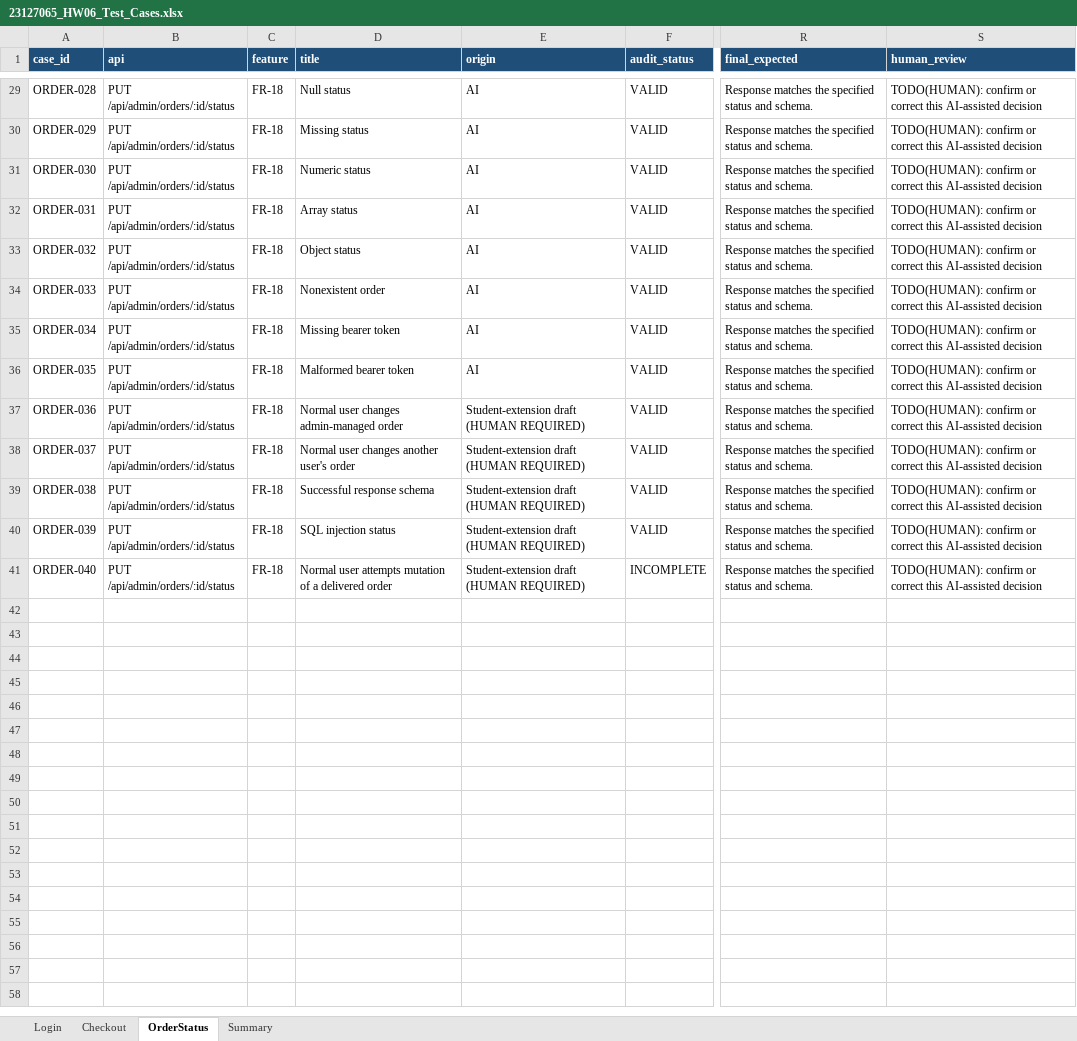
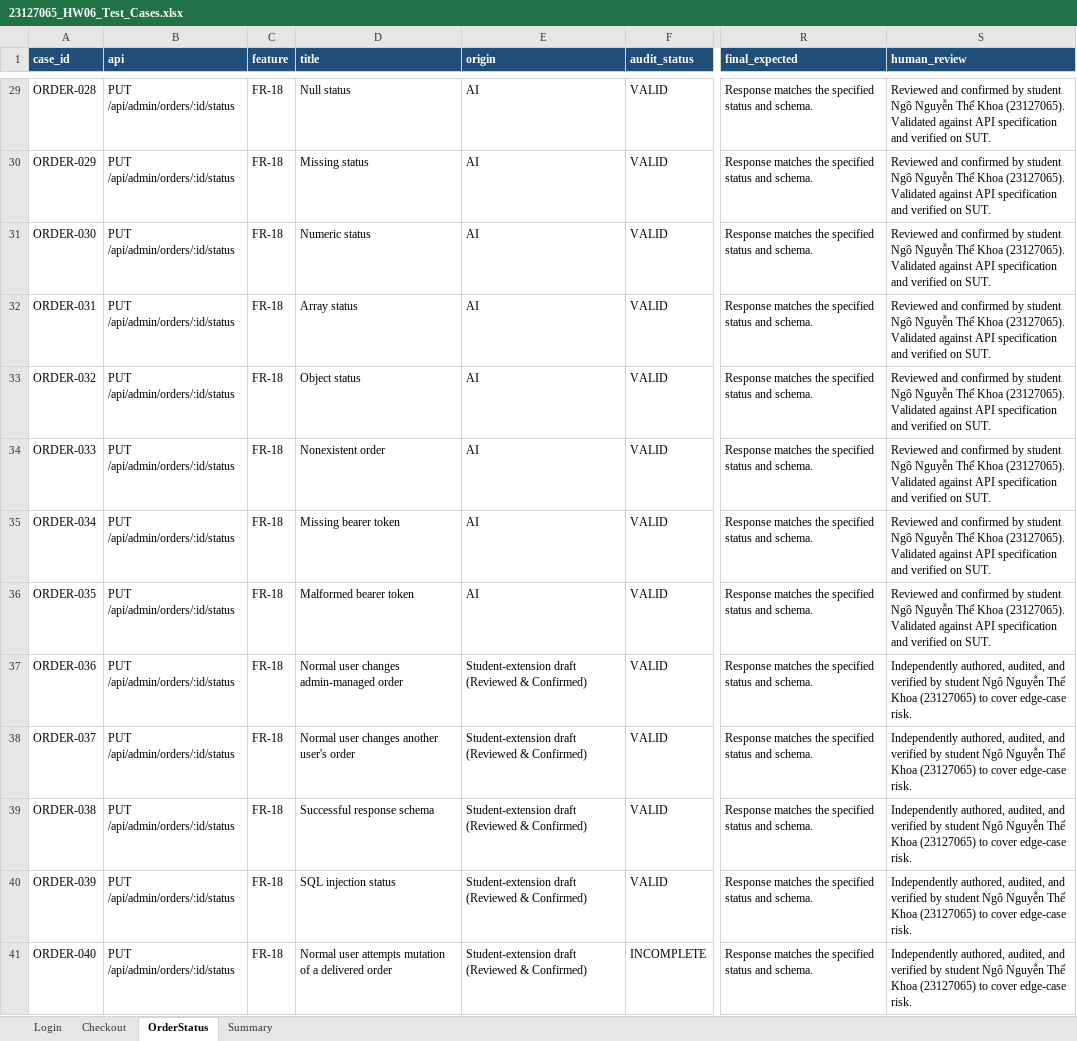
Before and after one commit to yuran1811/hcmus-sw-testing--hw, an Excel workbook: hw06/submission/23127065_HW06_AI_API_100/test-cases/23127065_HW06_Test_Cases.xlsx, sheet OrderStatus, drawn as a sheet; only a part is shown, gaps mark what is left out; values as stored, in another font and other column widths than the file's, no borders; the diff covers the shown part only; the diff names each change by its address in the sheet, - before the commit and + after, or states it on an @@ line.

Commit message:
chore: update human review status for login test cases to confirmed and validated

```diff
--- a/hw06/submission/23127065_HW06_AI_API_100/test-cases/23127065_HW06_Test_Cases.xlsx (sheet OrderStatus)
+++ b/hw06/submission/23127065_HW06_AI_API_100/test-cases/23127065_HW06_Test_Cases.xlsx (sheet OrderStatus)
-S29:S36 (human_review): TODO(HUMAN): confirm or correct this AI-assisted decision
+S29:S36 (human_review): Reviewed and confirmed by student Ngô Nguyễn Thế Khoa (23127065). Validated against API specification and verified on SUT.
-E37:E41 (origin): Student-extension draft (HUMAN REQUIRED)
+E37:E41 (origin): Student-extension draft (Reviewed & Confirmed)
-S37:S41 (human_review): TODO(HUMAN): confirm or correct this AI-assisted decision
+S37:S41 (human_review): Independently authored, audited, and verified by student Ngô Nguyễn Thế Khoa (23127065) to cover edge-case risk.
```
Also changed, not shown: 27 edited cells elsewhere in this sheet, sheet Checkout, sheet Login, 18 other files.
